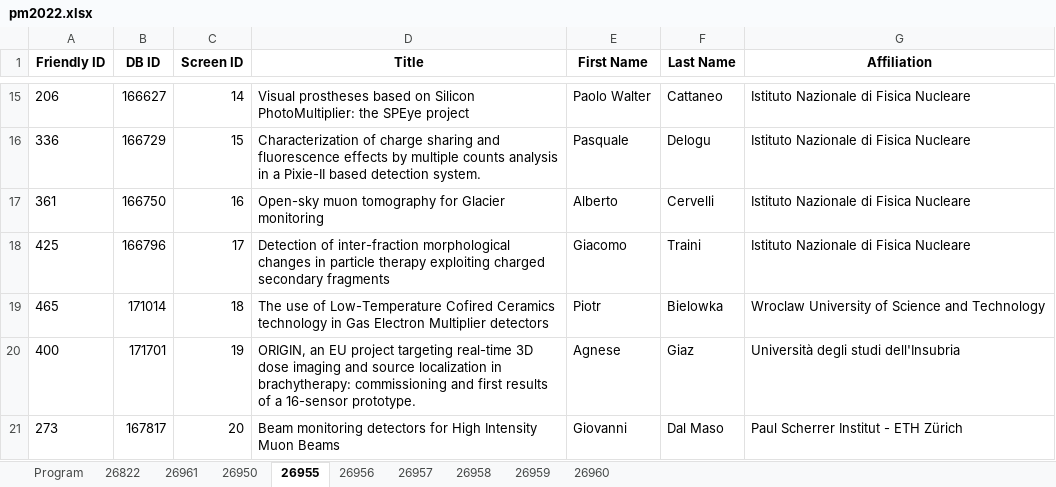
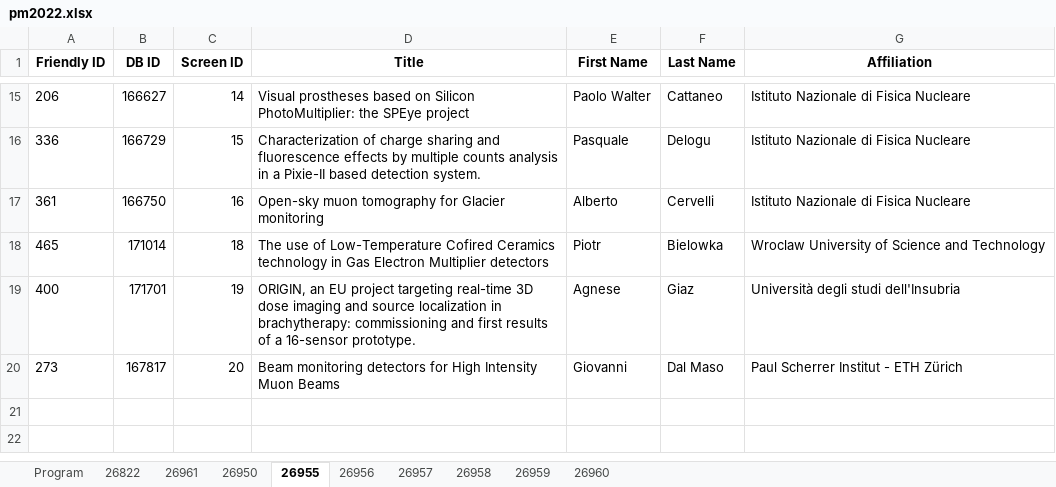
Before and after one commit to lucabaldini/pisameet, an Excel workbook: pm2022/pm2022.xlsx, sheet 26955, drawn as a sheet; only a part is shown, gaps mark what is left out; values as stored, in another font and other column widths than the file's, no borders; the diff names each change by its address in the sheet, - before the commit and + after, or states it on an @@ line.

Commit message:
small update

```diff
--- a/pm2022/pm2022.xlsx (sheet 26955)
+++ b/pm2022/pm2022.xlsx (sheet 26955)
-row 18: 425 | 166796 | 17 | Detection of inter-fraction morphological changes in particle therapy exploiting charged secondary fragments | Giacomo | Traini | Istituto Nazionale di Fisica Nucleare
```
Also changed, not shown: sheet 26960, sheet 26956.
